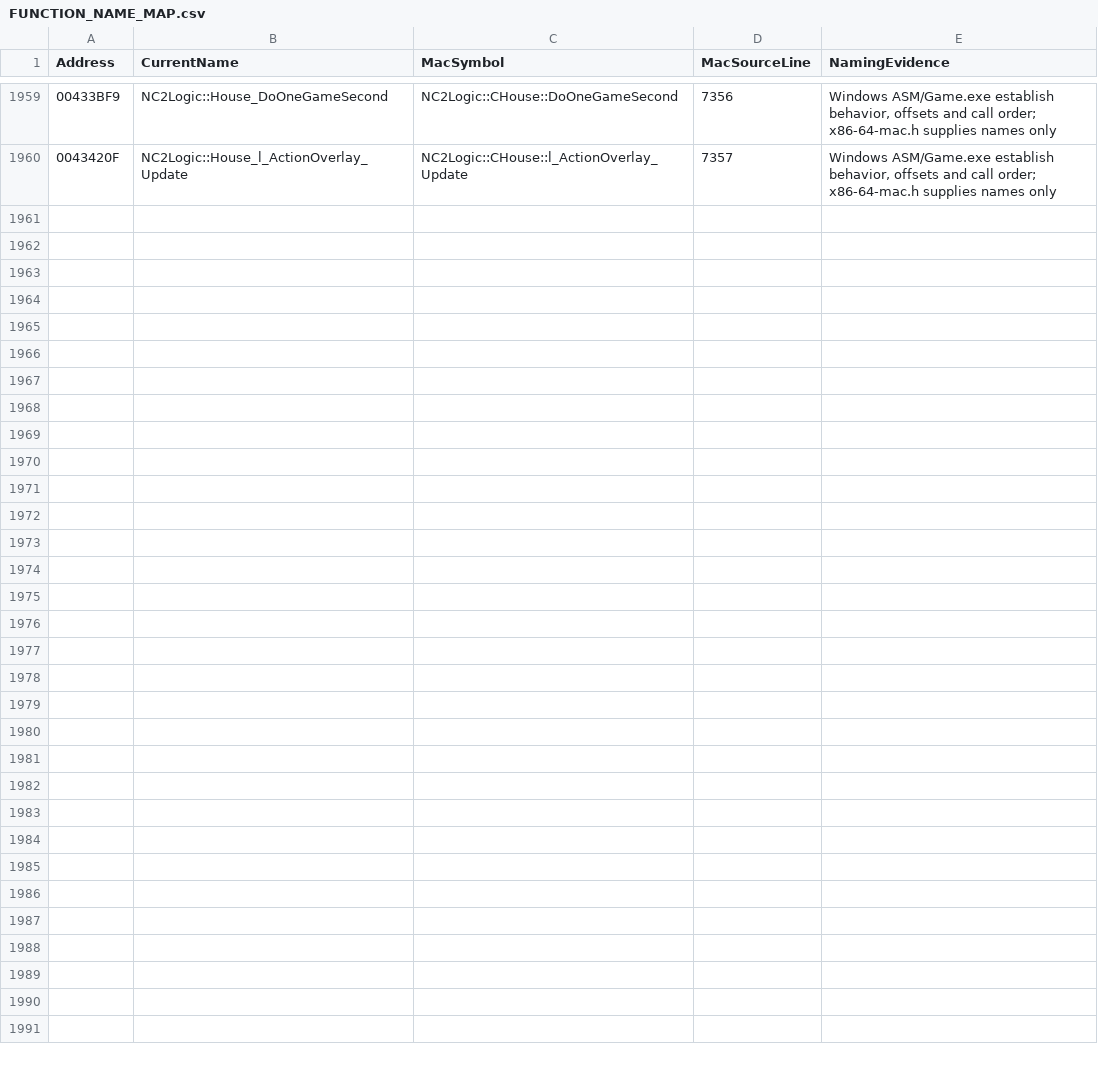
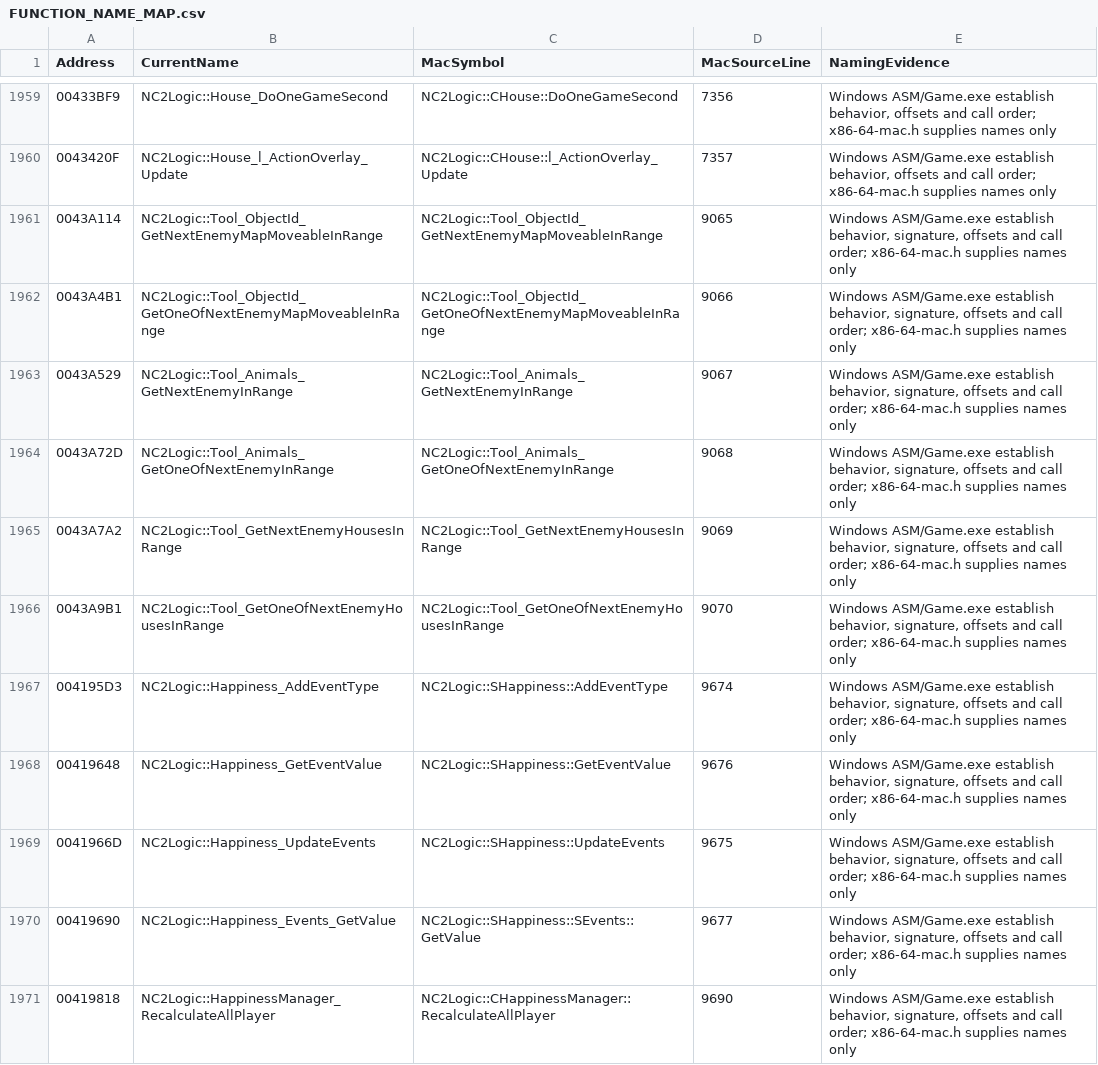
Before and after one commit to HaoJun0823/OpenVikings_cpp, a CSV file: docs/FUNCTION_NAME_MAP.csv, drawn as a sheet; only a part is shown, gaps mark what is left out; the diff covers the shown part only; the diff names each change by its address in the sheet, - before the commit and + after, or states it on an @@ line.

Commit message:
Restore native military target search and complete happiness event calculation

```diff
--- a/docs/FUNCTION_NAME_MAP.csv
+++ b/docs/FUNCTION_NAME_MAP.csv
+row 1961: 0043A114 | NC2Logic::Tool_ObjectId_GetNextEnemyMapMoveableInRange | NC2Logic::Tool_ObjectId_GetNextEnemyMapMoveableInRange | 9065 | Windows ASM/Game.exe establish behavior, signature, offsets and call order; x86-64-mac.h supplies names only
+row 1962: 0043A4B1 | NC2Logic::Tool_ObjectId_GetOneOfNextEnemyMapMoveableInRange | NC2Logic::Tool_ObjectId_GetOneOfNextEnemyMapMoveableInRange | 9066 | Windows ASM/Game.exe establish behavior, signature, offsets and call order; x86-64-mac.h supplies names only
+row 1963: 0043A529 | NC2Logic::Tool_Animals_GetNextEnemyInRange | NC2Logic::Tool_Animals_GetNextEnemyInRange | 9067 | Windows ASM/Game.exe establish behavior, signature, offsets and call order; x86-64-mac.h supplies names only
+row 1964: 0043A72D | NC2Logic::Tool_Animals_GetOneOfNextEnemyInRange | NC2Logic::Tool_Animals_GetOneOfNextEnemyInRange | 9068 | Windows ASM/Game.exe establish behavior, signature, offsets and call order; x86-64-mac.h supplies names only
+row 1965: 0043A7A2 | NC2Logic::Tool_GetNextEnemyHousesInRange | NC2Logic::Tool_GetNextEnemyHousesInRange | 9069 | Windows ASM/Game.exe establish behavior, signature, offsets and call order; x86-64-mac.h supplies names only
+row 1966: 0043A9B1 | NC2Logic::Tool_GetOneOfNextEnemyHousesInRange | NC2Logic::Tool_GetOneOfNextEnemyHousesInRange | 9070 | Windows ASM/Game.exe establish behavior, signature, offsets and call order; x86-64-mac.h supplies names only
+row 1967: 004195D3 | NC2Logic::Happiness_AddEventType | NC2Logic::SHappiness::AddEventType | 9674 | Windows ASM/Game.exe establish behavior, signature, offsets and call order; x86-64-mac.h supplies names only
+row 1968: 00419648 | NC2Logic::Happiness_GetEventValue | NC2Logic::SHappiness::GetEventValue | 9676 | Windows ASM/Game.exe establish behavior, signature, offsets and call order; x86-64-mac.h supplies names only
+row 1969: 0041966D | NC2Logic::Happiness_UpdateEvents | NC2Logic::SHappiness::UpdateEvents | 9675 | Windows ASM/Game.exe establish behavior, signature, offsets and call order; x86-64-mac.h supplies names only
+row 1970: 00419690 | NC2Logic::Happiness_Events_GetValue | NC2Logic::SHappiness::SEvents::GetValue | 9677 | Windows ASM/Game.exe establish behavior, signature, offsets and call order; x86-64-mac.h supplies names only
+row 1971: 00419818 | NC2Logic::HappinessManager_RecalculateAllPlayer | NC2Logic::CHappinessManager::RecalculateAllPlayer | 9690 | Windows ASM/Game.exe establish behavior, signature, offsets and call order; x86-64-mac.h supplies names only
```
Also changed, not shown: 11 added rows and 2 edited cells elsewhere in this file, docs/TEMPORARY_LINK_STUBS.csv, 21 other files.
